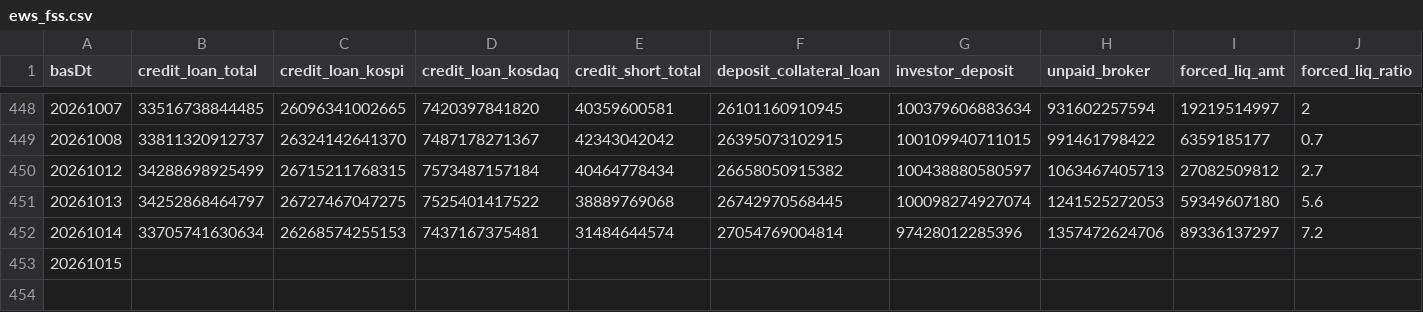
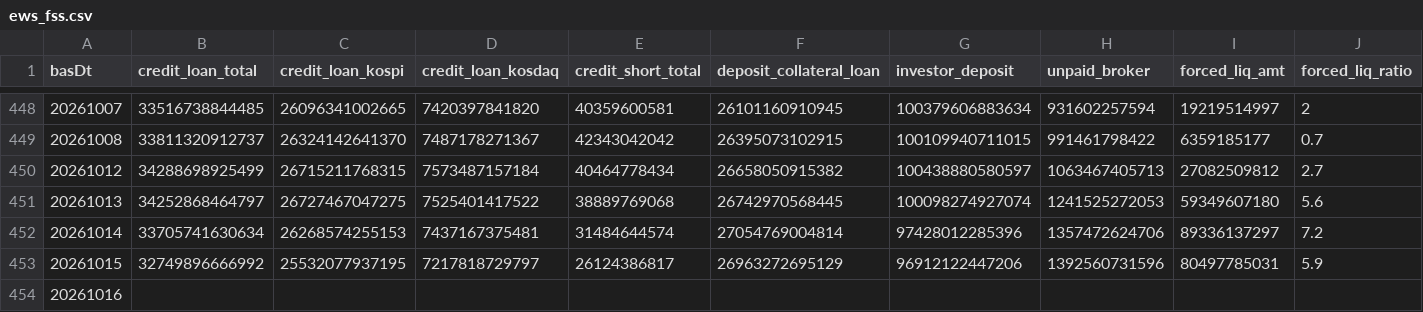
Before and after one commit to Leelll1/Screen, a CSV file: results/fss/ews_fss.csv, drawn as a sheet; only a part is shown, gaps mark what is left out; rows hold the shown columns only; the diff covers the shown part only; the diff names each change by its address in the sheet, - before the commit and + after, or states it on an @@ line.

```diff
--- a/results/fss/ews_fss.csv
+++ b/results/fss/ews_fss.csv
-B453 (credit_loan_total): (empty)
+B453 (credit_loan_total): 32749896666992
-C453 (credit_loan_kospi): (empty)
+C453 (credit_loan_kospi): 25532077937195
-D453 (credit_loan_kosdaq): (empty)
+D453 (credit_loan_kosdaq): 7217818729797
-E453 (credit_short_total): (empty)
+E453 (credit_short_total): 26124386817
-F453 (deposit_collateral_loan): (empty)
+F453 (deposit_collateral_loan): 26963272695129
-G453 (investor_deposit): (empty)
+G453 (investor_deposit): 96912122447206
-H453 (unpaid_broker): (empty)
+H453 (unpaid_broker): 1392560731596
-I453 (forced_liq_amt): (empty)
+I453 (forced_liq_amt): 80497785031
-J453 (forced_liq_ratio): (empty)
+J453 (forced_liq_ratio): 5.9
+row 454: 20261016
```
Also changed, not shown: 1 edited cell elsewhere in this file, results/_meta/source_health_202610.csv, results/fss/roster_map.csv, 10 other files.
